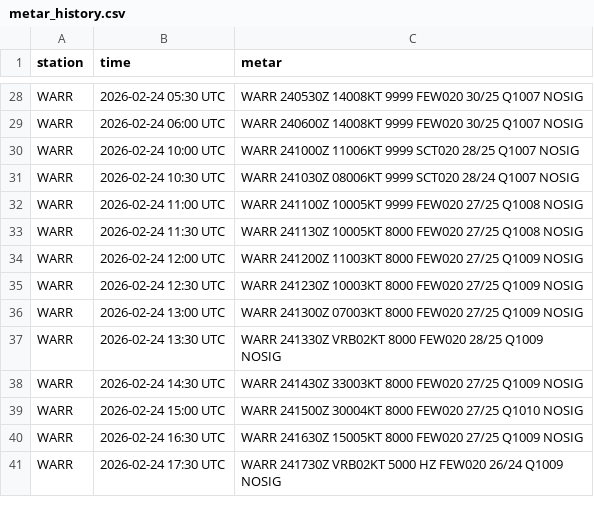
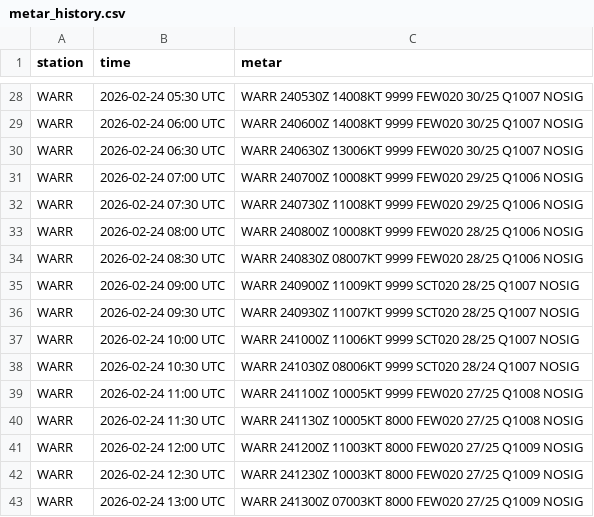
Before and after one commit to PetrucKLouxie/metarwarr, a CSV file: metar_history.csv, drawn as a sheet; only a part is shown, gaps mark what is left out; the shorter side is filled out with more unchanged rows; the diff covers the shown part only.

```diff
--- a/metar_history.csv
+++ b/metar_history.csv
@@ -29,2 +29,9 @@ WARR,2026-02-24 05:30 UTC,WARR 240530Z 14008KT 9999 FEW020 30/25 Q1007 NOSIG
 WARR,2026-02-24 06:00 UTC,WARR 240600Z 14008KT 9999 FEW020 30/25 Q1007 NOSIG
+WARR,2026-02-24 06:30 UTC,WARR 240630Z 13006KT 9999 FEW020 30/25 Q1007 NOSIG
+WARR,2026-02-24 07:00 UTC,WARR 240700Z 10008KT 9999 FEW020 29/25 Q1006 NOSIG
+WARR,2026-02-24 07:30 UTC,WARR 240730Z 11008KT 9999 FEW020 29/25 Q1006 NOSIG
+WARR,2026-02-24 08:00 UTC,WARR 240800Z 10008KT 9999 FEW020 28/25 Q1006 NOSIG
+WARR,2026-02-24 08:30 UTC,WARR 240830Z 08007KT 9999 FEW020 28/25 Q1006 NOSIG
+WARR,2026-02-24 09:00 UTC,WARR 240900Z 11009KT 9999 SCT020 28/25 Q1007 NOSIG
+WARR,2026-02-24 09:30 UTC,WARR 240930Z 11007KT 9999 SCT020 28/25 Q1007 NOSIG
 WARR,2026-02-24 10:00 UTC,WARR 241000Z 11006KT 9999 SCT020 28/25 Q1007 NOSIG
```
Also changed, not shown: 11 added rows elsewhere in this file.
